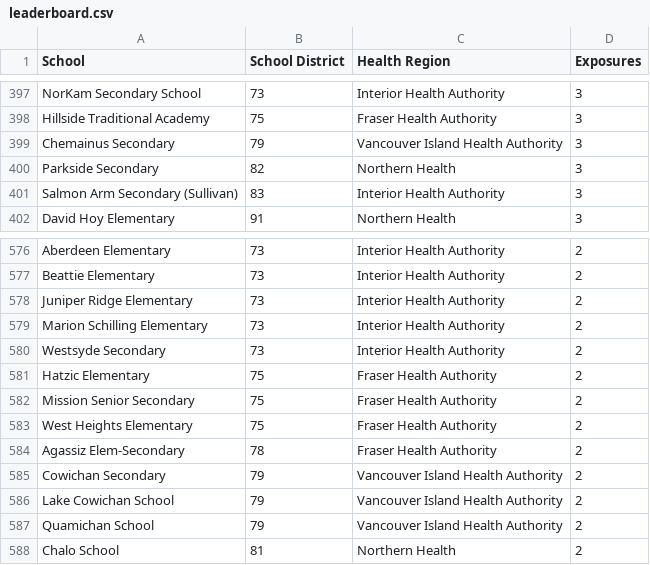
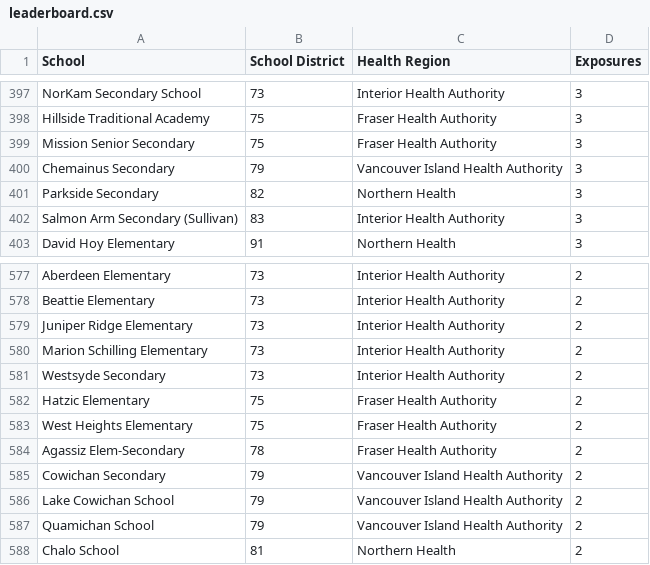
Before and after one commit to spod/bcschoolscoviddata, a CSV file: data/leaderboard.csv, drawn as a sheet; only a part is shown, gaps mark what is left out.

```diff
--- a/data/leaderboard.csv
+++ b/data/leaderboard.csv
@@ -398,2 +398,3 @@ NorKam Secondary School,73,Interior Health Authority,3
 Hillside Traditional Academy,75,Fraser Health Authority,3
+Mission Senior Secondary,75,Fraser Health Authority,3
 Chemainus Secondary,79,Vancouver Island Health Authority,3
@@ -581,3 +582,2 @@ Westsyde Secondary,73,Interior Health Authority,2
 Hatzic Elementary,75,Fraser Health Authority,2
-Mission Senior Secondary,75,Fraser Health Authority,2
 West Heights Elementary,75,Fraser Health Authority,2
```
Also changed, not shown: data/bc_school_covid_events_raw_data.csv, data/raw_data.csv.
